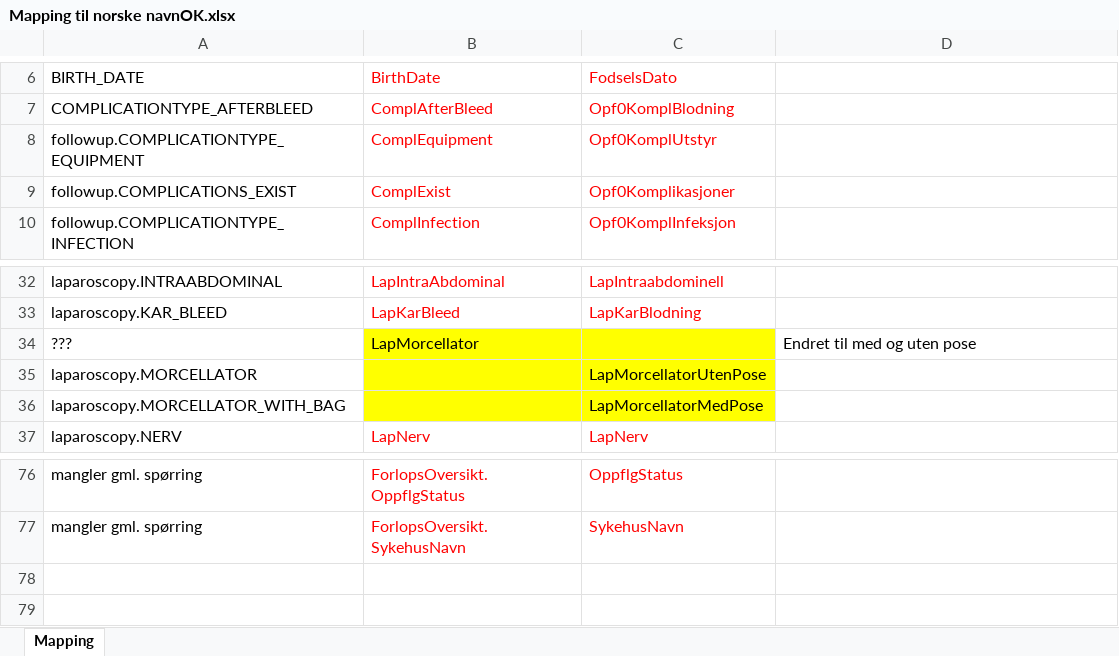
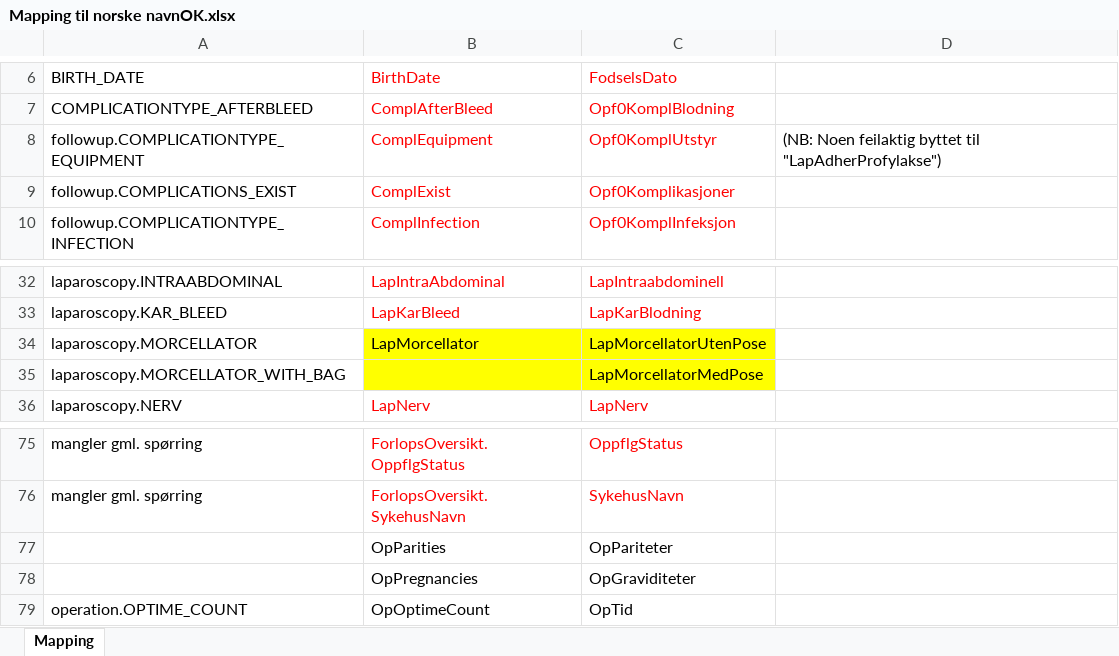
Before and after one commit to Rapporteket/nger, an Excel workbook: doc/Mapping til norske navnOK.xlsx, sheet Mapping, drawn as a sheet; only a part is shown, gaps mark what is left out; values as stored, in another font and other column widths than the file's, no borders; removed rows and columns are numbered as before the commit, all else as after; the diff names each change by its address in the sheet, - before the commit and + after, or states it on an @@ line.

```diff
--- a/doc/Mapping til norske navnOK.xlsx (sheet Mapping)
+++ b/doc/Mapping til norske navnOK.xlsx (sheet Mapping)
-D8: (empty)
+D8: (NB: Noen feilaktig byttet til "LapAdherProfylakse")
-A34: ???
+A34: laparoscopy.MORCELLATOR
-C34: (empty)
+C34: LapMorcellatorUtenPose
-D34: Endret til med og uten pose
+D34: (empty)
-row 35: laparoscopy.MORCELLATOR |  | LapMorcellatorUtenPose
+row 77:  | OpParities | OpPariteter
+row 78:  | OpPregnancies | OpGraviditeter
+row 79: operation.OPTIME_COUNT | OpOptimeCount | OpTid
```
Also changed, not shown: 8 other files.
